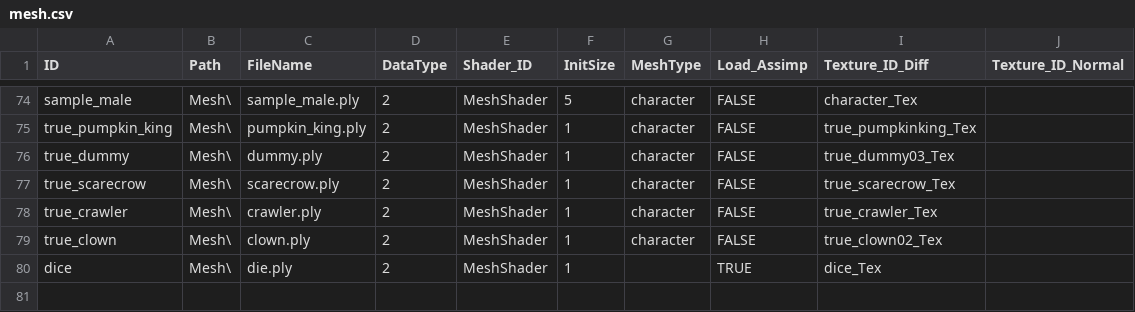
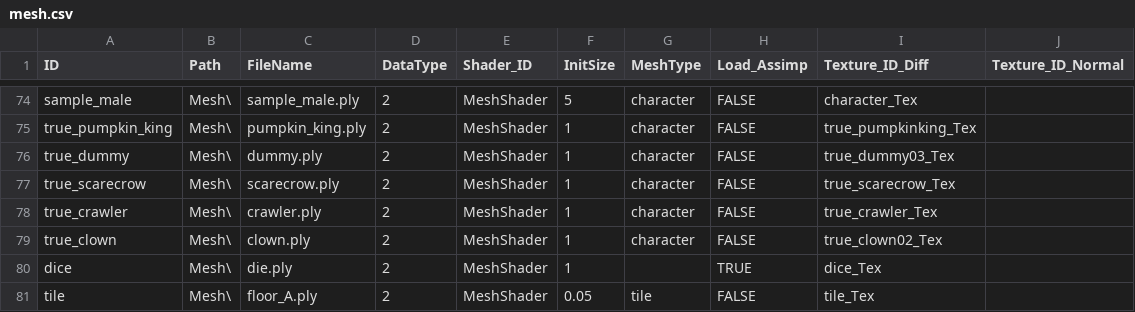
Before and after one commit to kanious/DiceDungeon, a CSV file: x64/Assets/Json/mesh.csv, drawn as a sheet; only a part is shown, gaps mark what is left out; the diff names each change by its address in the sheet, - before the commit and + after, or states it on an @@ line.

```diff
--- a/x64/Assets/Json/mesh.csv
+++ b/x64/Assets/Json/mesh.csv
+row 81: tile | Mesh\ | floor_A.ply | 2 | MeshShader | 0.05 | tile | FALSE | tile_Tex
```
Also changed, not shown: x64/Assets/Json/texture.csv, 20 other files.
